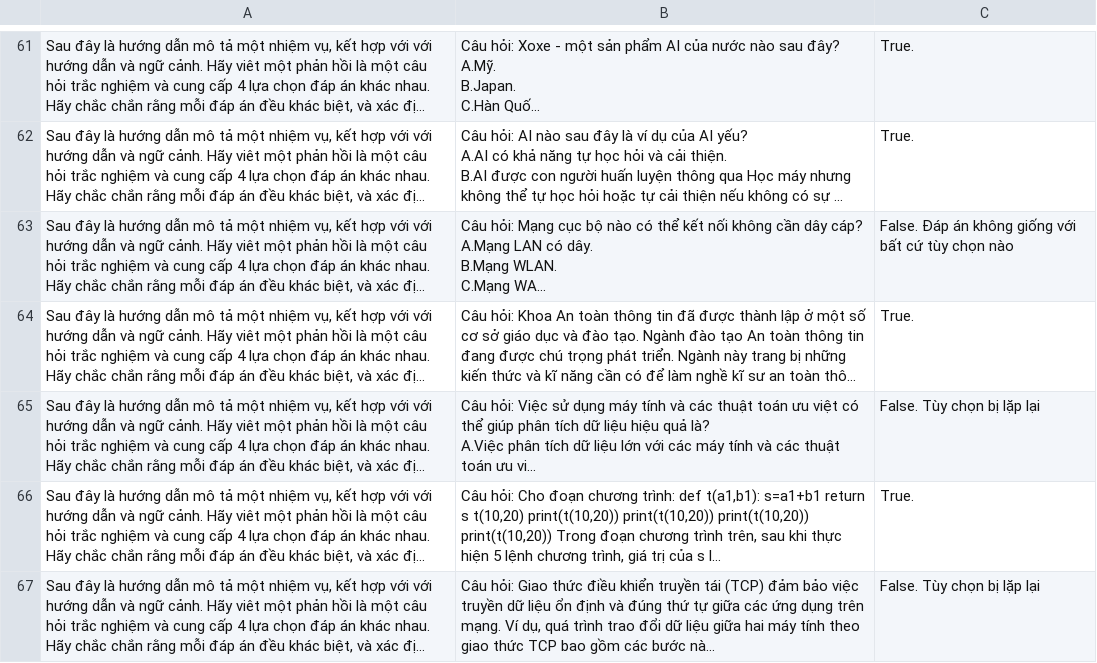
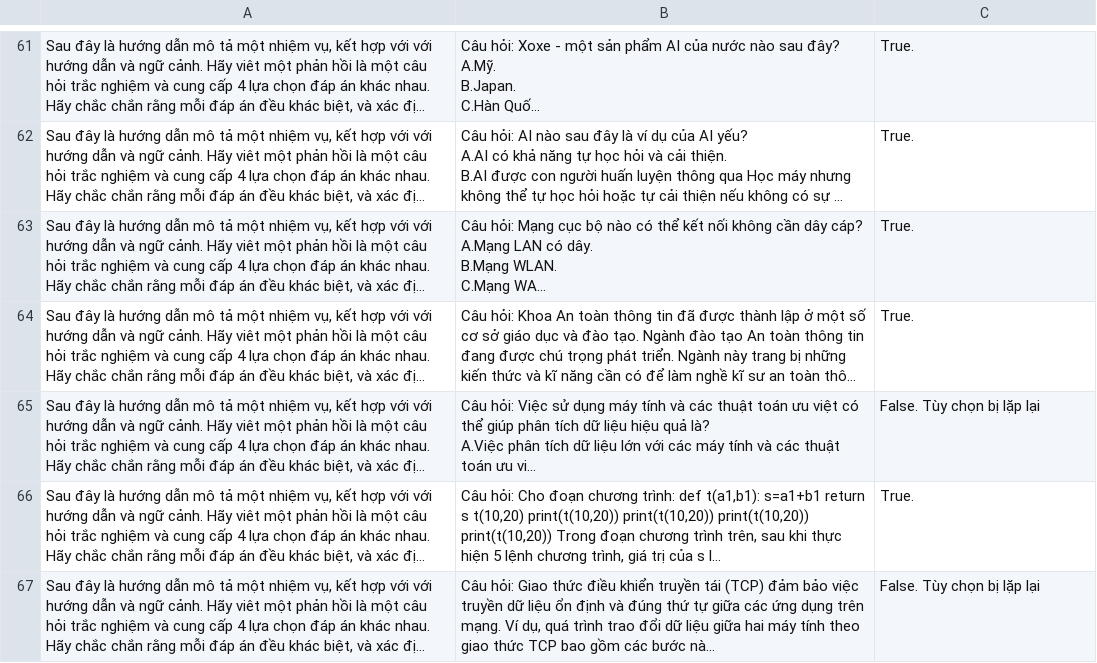
Before and after one commit to abcde123457/TestMultiChoiceQuestions, a CSV file: output.csv, drawn as a sheet; only a part is shown, gaps mark what is left out; long unchanged cells end in …; the diff covers the shown part only; the diff names each change by its address in the sheet, - before the commit and + after, or states it on an @@ line.

Commit message:
Add files via upload

```diff
--- a/output.csv
+++ b/output.csv
-C63: False. Đáp án không giống với bất cứ tùy chọn nào
+C63: True.
```
Also changed, not shown: 13 edited cells elsewhere in this file.
